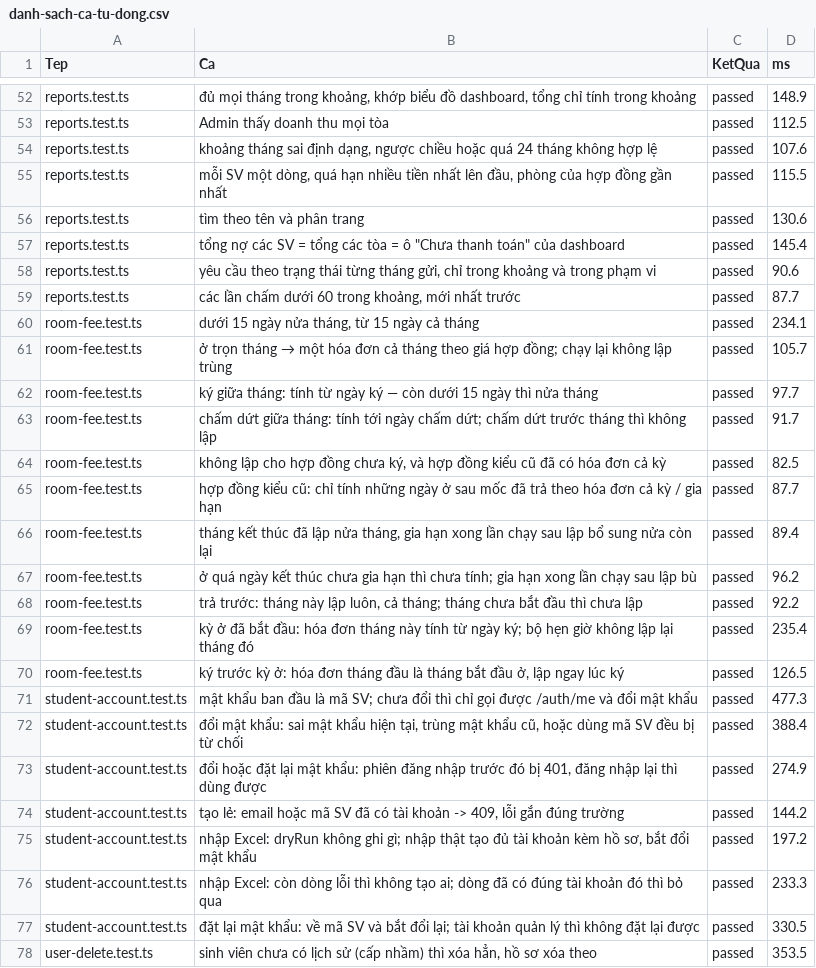
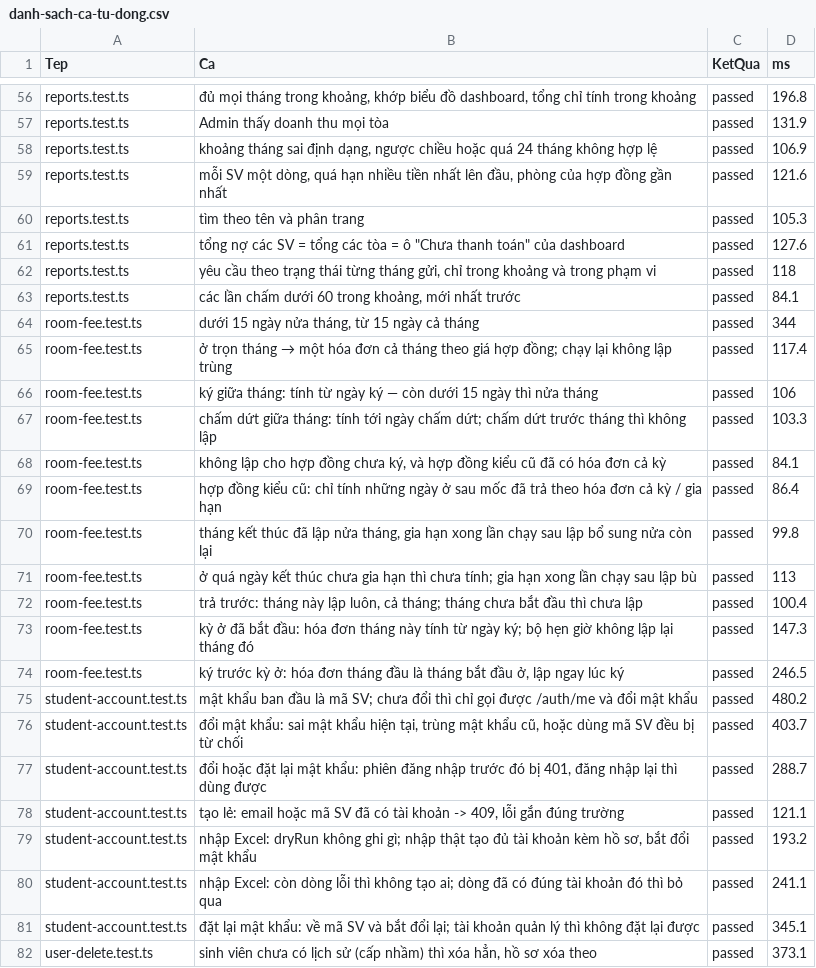
Before and after one commit to NVD06/ktx-datn, a CSV file: bang-chung/1-tu-dong/danh-sach-ca-tu-dong.csv, drawn as a sheet; only a part is shown, gaps mark what is left out; addresses are those after the commit; the diff covers the shown part only; the diff names each change by its address in the sheet, - before the commit and + after, or states it on an @@ line.

```diff
--- a/bang-chung/1-tu-dong/danh-sach-ca-tu-dong.csv
+++ b/bang-chung/1-tu-dong/danh-sach-ca-tu-dong.csv
-D56 (ms): 148.9
+D56 (ms): 196.8
-D57 (ms): 112.5
+D57 (ms): 131.9
-D58 (ms): 107.6
+D58 (ms): 106.9
-D59 (ms): 115.5
+D59 (ms): 121.6
-D60 (ms): 130.6
+D60 (ms): 105.3
-D61 (ms): 145.4
+D61 (ms): 127.6
-D62 (ms): 90.6
+D62 (ms): 118
-D63 (ms): 87.7
+D63 (ms): 84.1
-D64 (ms): 234.1
+D64 (ms): 344
-D65 (ms): 105.7
+D65 (ms): 117.4
-D66 (ms): 97.7
+D66 (ms): 106
-D67 (ms): 91.7
+D67 (ms): 103.3
-D68 (ms): 82.5
+D68 (ms): 84.1
-D69 (ms): 87.7
+D69 (ms): 86.4
-D70 (ms): 89.4
+D70 (ms): 99.8
-D71 (ms): 96.2
+D71 (ms): 113
-D72 (ms): 92.2
+D72 (ms): 100.4
-D73 (ms): 235.4
+D73 (ms): 147.3
-D74 (ms): 126.5
+D74 (ms): 246.5
-D75 (ms): 477.3
+D75 (ms): 480.2
-D76 (ms): 388.4
+D76 (ms): 403.7
-D77 (ms): 274.9
+D77 (ms): 288.7
-D78 (ms): 144.2
+D78 (ms): 121.1
-D79 (ms): 197.2
+D79 (ms): 193.2
-D80 (ms): 233.3
+D80 (ms): 241.1
-D81 (ms): 330.5
+D81 (ms): 345.1
-D82 (ms): 353.5
+D82 (ms): 373.1
```
Also changed, not shown: 4 added rows and 65 edited cells elsewhere in this file, 29 other files.
